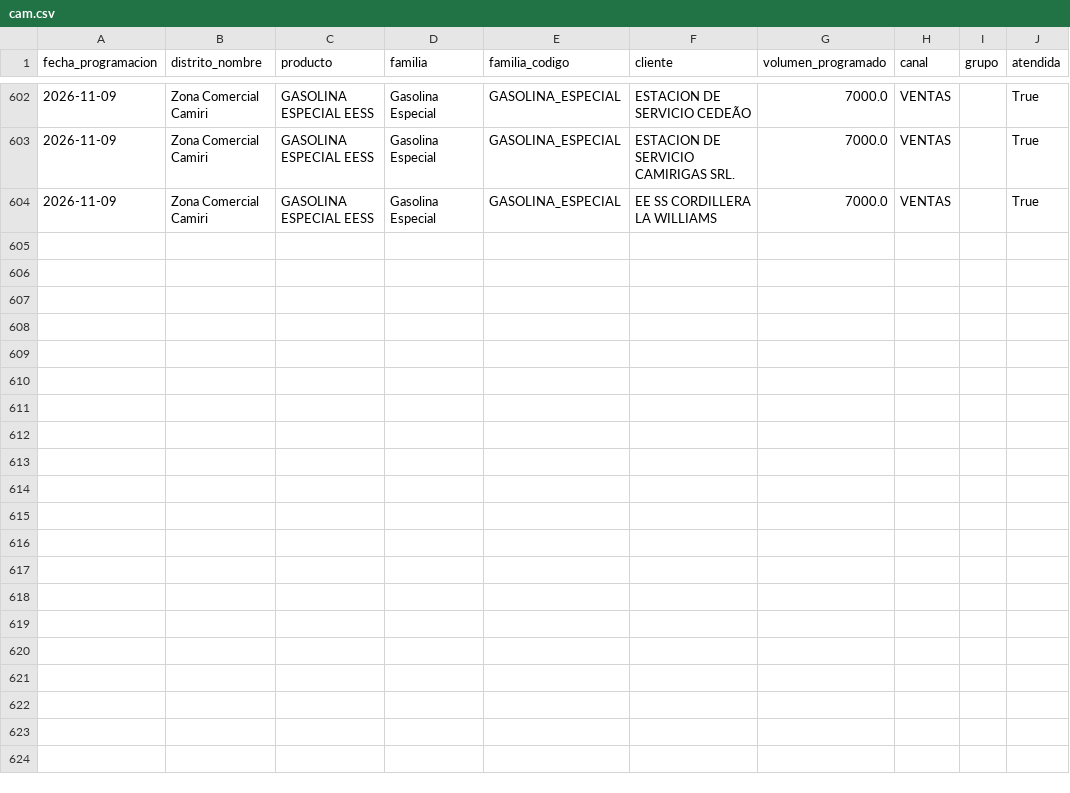
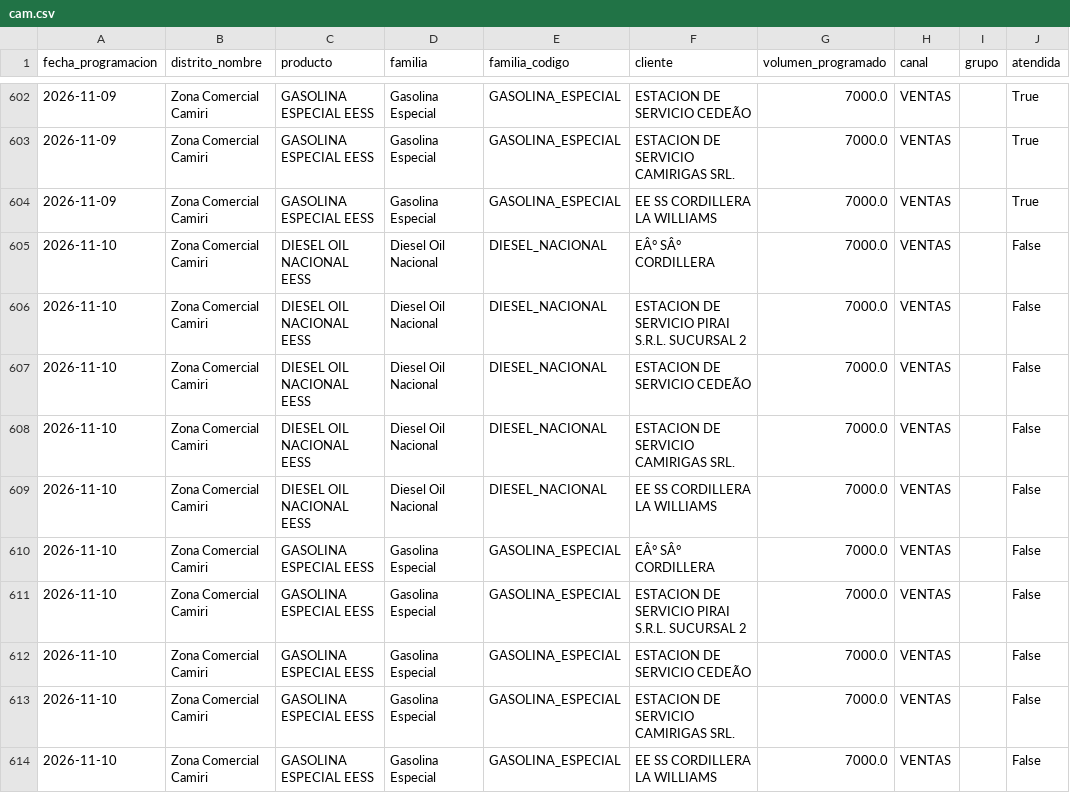
Before and after one commit to mauforonda/data-triage, a CSV file: hidrocarburos/abastecimiento/data/programacion/cam.csv, drawn as a sheet; only a part is shown, gaps mark what is left out; the diff names each change by its address in the sheet, - before the commit and + after, or states it on an @@ line.

```diff
--- a/hidrocarburos/abastecimiento/data/programacion/cam.csv
+++ b/hidrocarburos/abastecimiento/data/programacion/cam.csv
+row 605: 2026-11-10 | Zona Comercial Camiri | DIESEL OIL NACIONAL EESS | Diesel Oil Nacional | DIESEL_NACIONAL | EÂ° SÂ° CORDILLERA | 7000.0 | VENTAS |  | False
+row 606: 2026-11-10 | Zona Comercial Camiri | DIESEL OIL NACIONAL EESS | Diesel Oil Nacional | DIESEL_NACIONAL | ESTACION DE SERVICIO PIRAI S.R.L. SUCURSAL 2 | 7000.0 | VENTAS |  | False
+row 607: 2026-11-10 | Zona Comercial Camiri | DIESEL OIL NACIONAL EESS | Diesel Oil Nacional | DIESEL_NACIONAL | ESTACION DE SERVICIO CEDEÃO | 7000.0 | VENTAS |  | False
+row 608: 2026-11-10 | Zona Comercial Camiri | DIESEL OIL NACIONAL EESS | Diesel Oil Nacional | DIESEL_NACIONAL | ESTACION DE SERVICIO CAMIRIGAS SRL. | 7000.0 | VENTAS |  | False
+row 609: 2026-11-10 | Zona Comercial Camiri | DIESEL OIL NACIONAL EESS | Diesel Oil Nacional | DIESEL_NACIONAL | EE SS CORDILLERA LA WILLIAMS | 7000.0 | VENTAS |  | False
+row 610: 2026-11-10 | Zona Comercial Camiri | GASOLINA ESPECIAL EESS | Gasolina Especial | GASOLINA_ESPECIAL | EÂ° SÂ° CORDILLERA | 7000.0 | VENTAS |  | False
+row 611: 2026-11-10 | Zona Comercial Camiri | GASOLINA ESPECIAL EESS | Gasolina Especial | GASOLINA_ESPECIAL | ESTACION DE SERVICIO PIRAI S.R.L. SUCURSAL 2 | 7000.0 | VENTAS |  | False
+row 612: 2026-11-10 | Zona Comercial Camiri | GASOLINA ESPECIAL EESS | Gasolina Especial | GASOLINA_ESPECIAL | ESTACION DE SERVICIO CEDEÃO | 7000.0 | VENTAS |  | False
+row 613: 2026-11-10 | Zona Comercial Camiri | GASOLINA ESPECIAL EESS | Gasolina Especial | GASOLINA_ESPECIAL | ESTACION DE SERVICIO CAMIRIGAS SRL. | 7000.0 | VENTAS |  | False
+row 614: 2026-11-10 | Zona Comercial Camiri | GASOLINA ESPECIAL EESS | Gasolina Especial | GASOLINA_ESPECIAL | EE SS CORDILLERA LA WILLIAMS | 7000.0 | VENTAS |  | False
```
Also changed, not shown: hidrocarburos/abastecimiento/data/programacion/chu.csv, hidrocarburos/abastecimiento/data/programacion/oru.csv, 6 other files.
